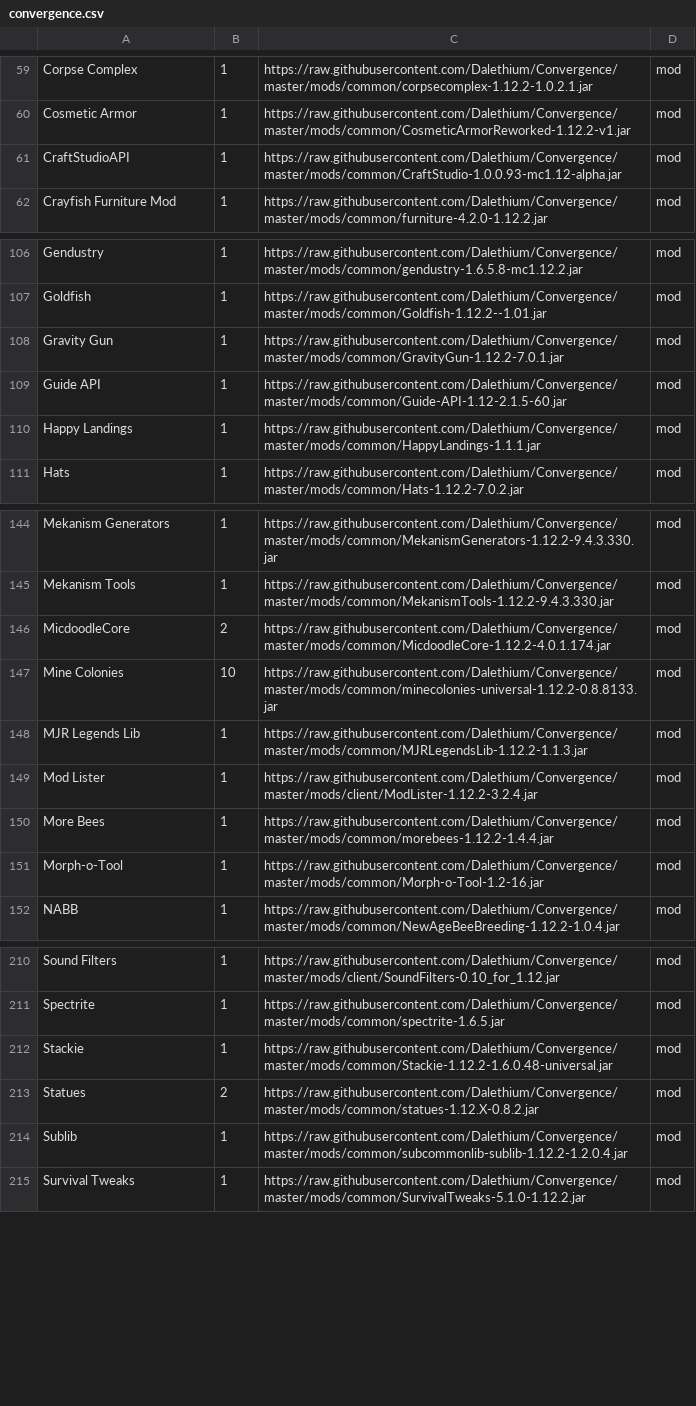
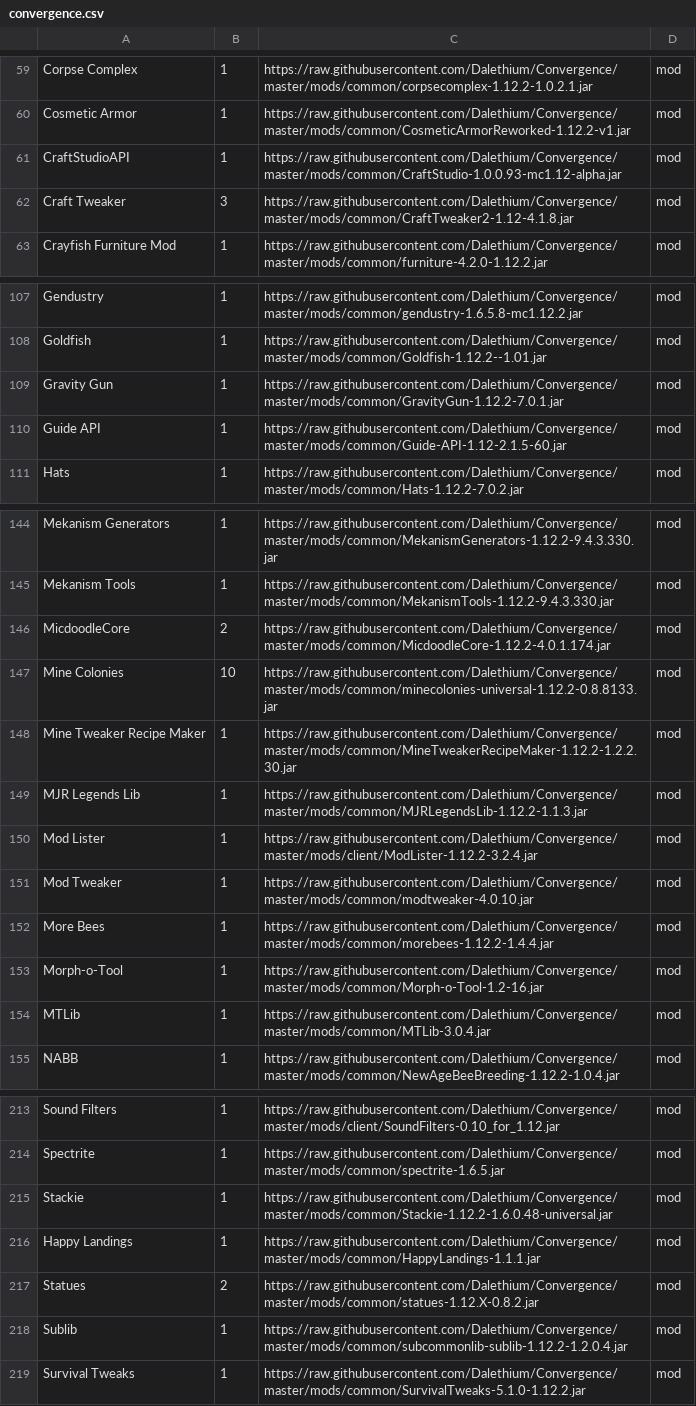
Before and after one commit to Dalethium/Convergence, a CSV file: convergence.csv, drawn as a sheet; only a part is shown, gaps mark what is left out.

```diff
--- a/convergence.csv
+++ b/convergence.csv
@@ -61,2 +61,3 @@ Cosmetic Armor,1,https://raw.githubusercontent.com/Dalethium/Convergence/master/
 CraftStudioAPI,1,https://raw.githubusercontent.com/Dalethium/Convergence/master/mods/common/CraftStudio-1.0.0.93-mc1.12-alpha.jar,mod
+Craft Tweaker,3,https://raw.githubusercontent.com/Dalethium/Convergence/master/mods/common/CraftTweaker2-1.12-4.1.8.jar,mod
 Crayfish Furniture Mod,1,https://raw.githubusercontent.com/Dalethium/Convergence/master/mods/common/furniture-4.2.0-1.12.2.jar,mod
@@ -109,3 +110,2 @@ Gravity Gun,1,https://raw.githubusercontent.com/Dalethium/Convergence/master/mod
 Guide API,1,https://raw.githubusercontent.com/Dalethium/Convergence/master/mods/common/Guide-API-1.12-2.1.5-60.jar,mod
-Happy Landings,1,https://raw.githubusercontent.com/Dalethium/Convergence/master/mods/common/HappyLandings-1.1.1.jar,mod
 Hats,1,https://raw.githubusercontent.com/Dalethium/Convergence/master/mods/common/Hats-1.12.2-7.0.2.jar,mod
@@ -147,6 +147,9 @@ MicdoodleCore,2,https://raw.githubusercontent.com/Dalethium/Convergence/master/m
 Mine Colonies,10,https://raw.githubusercontent.com/Dalethium/Convergence/master/mods/common/minecolonies-universal-1.12.2-0.8.8133.jar,mod
+Mine Tweaker Recipe Maker,1,https://raw.githubusercontent.com/Dalethium/Convergence/master/mods/common/MineTweakerRecipeMaker-1.12.2-1.2.2.30.jar,mod
 MJR Legends Lib,1,https://raw.githubusercontent.com/Dalethium/Convergence/master/mods/common/MJRLegendsLib-1.12.2-1.1.3.jar,mod
 Mod Lister,1,https://raw.githubusercontent.com/Dalethium/Convergence/master/mods/client/ModLister-1.12.2-3.2.4.jar,mod
+Mod Tweaker,1,https://raw.githubusercontent.com/Dalethium/Convergence/master/mods/common/modtweaker-4.0.10.jar,mod
 More Bees,1,https://raw.githubusercontent.com/Dalethium/Convergence/master/mods/common/morebees-1.12.2-1.4.4.jar,mod
 Morph-o-Tool,1,https://raw.githubusercontent.com/Dalethium/Convergence/master/mods/common/Morph-o-Tool-1.2-16.jar,mod
+MTLib,1,https://raw.githubusercontent.com/Dalethium/Convergence/master/mods/common/MTLib-3.0.4.jar,mod
 NABB,1,https://raw.githubusercontent.com/Dalethium/Convergence/master/mods/common/NewAgeBeeBreeding-1.12.2-1.0.4.jar,mod
@@ -212,2 +215,3 @@ Spectrite,1,https://raw.githubusercontent.com/Dalethium/Convergence/master/mods/
 Stackie,1,https://raw.githubusercontent.com/Dalethium/Convergence/master/mods/common/Stackie-1.12.2-1.6.0.48-universal.jar,mod
+Happy Landings,1,https://raw.githubusercontent.com/Dalethium/Convergence/master/mods/common/HappyLandings-1.1.1.jar,mod
 Statues,2,https://raw.githubusercontent.com/Dalethium/Convergence/master/mods/common/statues-1.12.X-0.8.2.jar,mod
```
Also changed, not shown: 2 other files.
